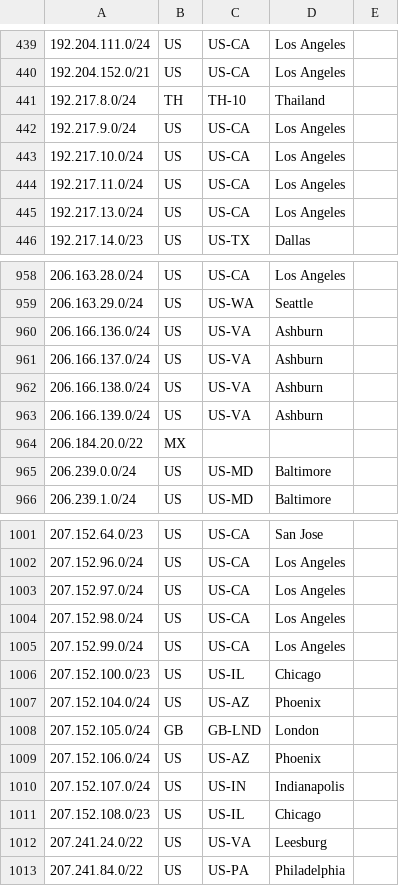
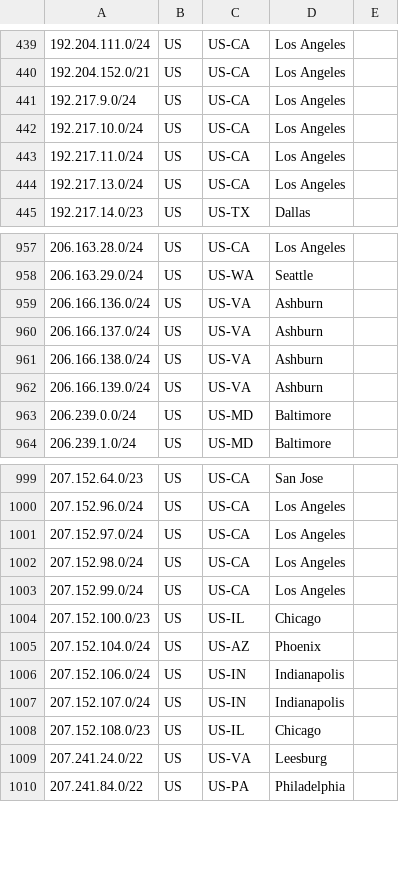
Before and after one commit to nttgin/geofeeds, a CSV file: geofeeds.csv, drawn as a sheet; only a part is shown, gaps mark what is left out.

Commit message:
Update geofeeds.csv

```diff
--- a/geofeeds.csv
+++ b/geofeeds.csv
@@ -440,3 +440,2 @@
 192.204.152.0/21,US,US-CA,Los Angeles,
-192.217.8.0/24,TH,TH-10,Thailand,
 192.217.9.0/24,US,US-CA,Los Angeles,
@@ -963,3 +962,2 @@
 206.166.139.0/24,US,US-VA,Ashburn,
-206.184.20.0/22,MX,,,
 206.239.0.0/24,US,US-MD,Baltimore,
@@ -1007,4 +1005,3 @@
 207.152.104.0/24,US,US-AZ,Phoenix,
-207.152.105.0/24,GB,GB-LND,London,
-207.152.106.0/24,US,US-AZ,Phoenix,
+207.152.106.0/24,US,US-IN,Indianapolis,
 207.152.107.0/24,US,US-IN,Indianapolis,
```
